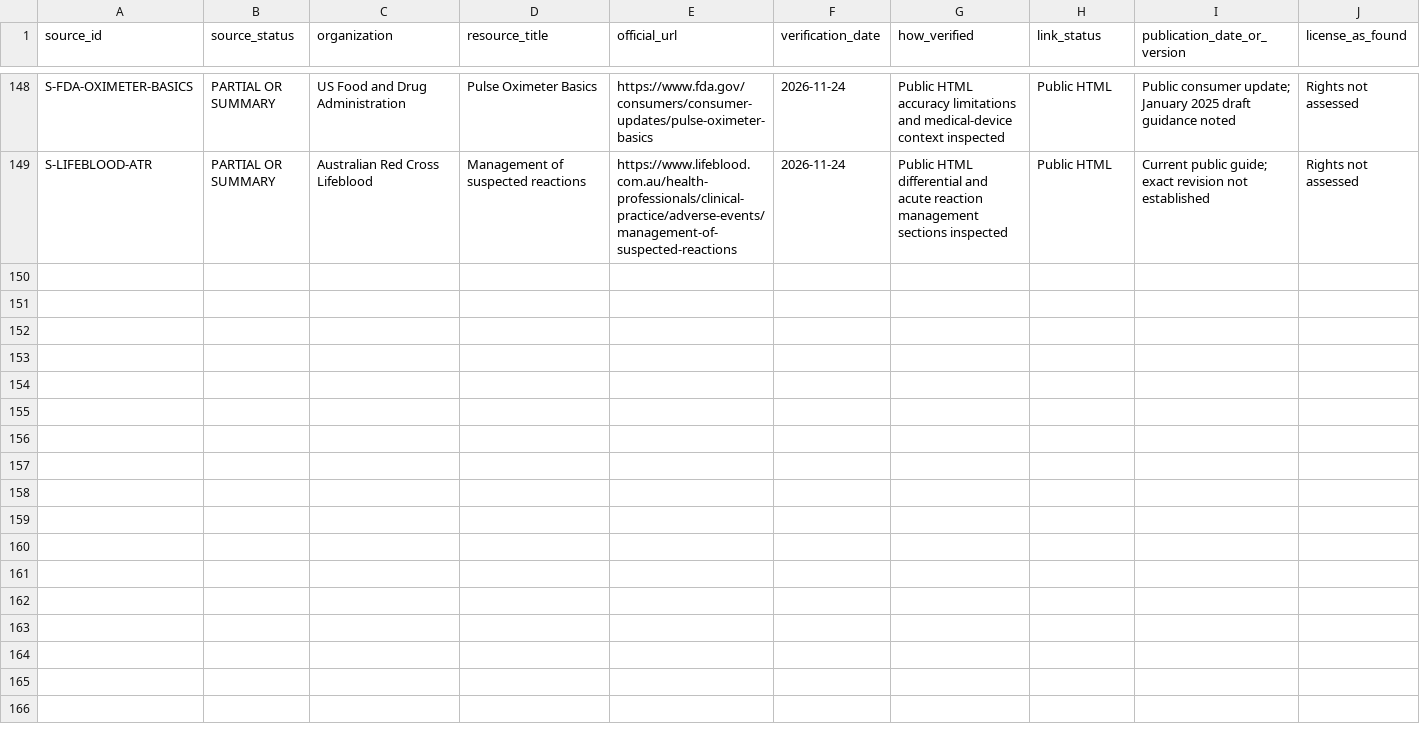
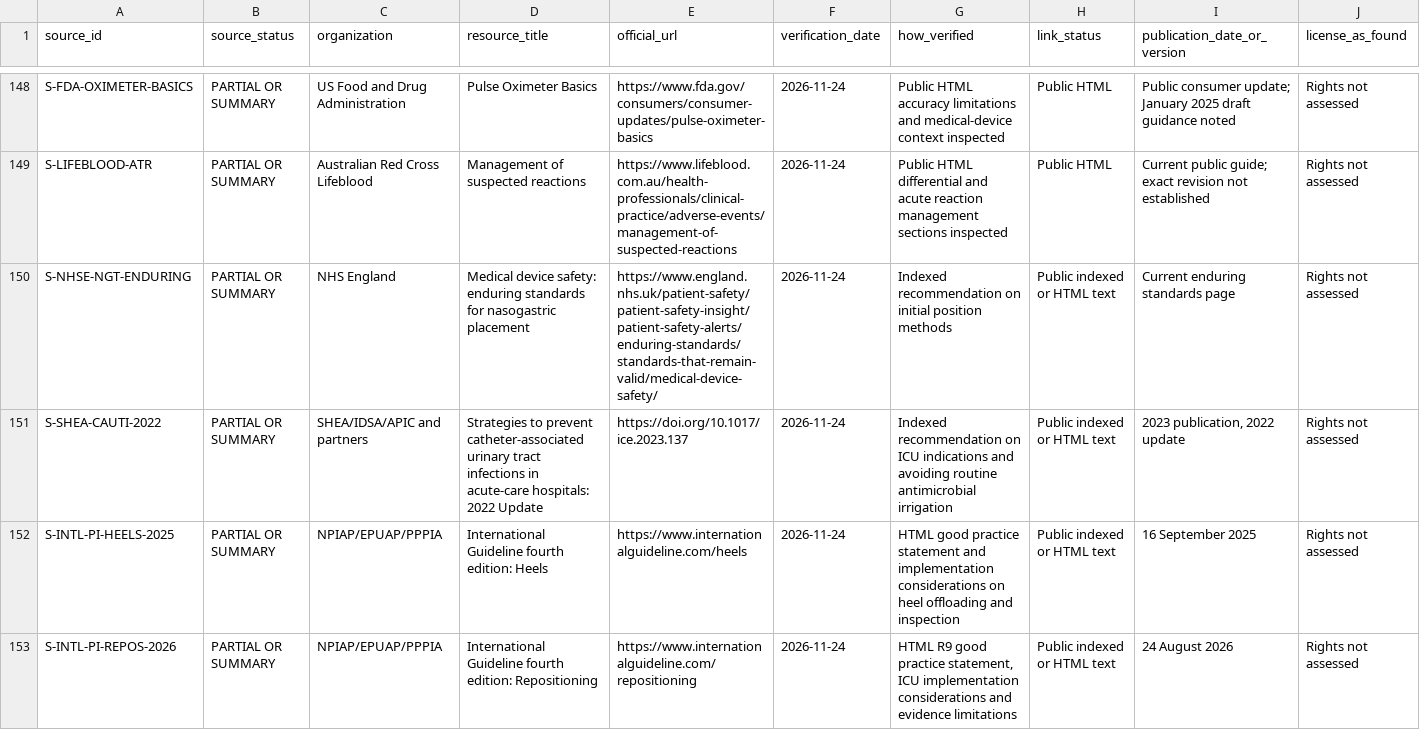
Before and after one commit to Awzy9/icu-nursing, a CSV file: sources/source_register.csv, drawn as a sheet; only a part is shown, gaps mark what is left out; rows hold the shown columns only; the diff names each change by its address in the sheet, - before the commit and + after, or states it on an @@ line.

Commit message:
Reconcile nursing skills evidence SK-11–15

```diff
--- a/sources/source_register.csv
+++ b/sources/source_register.csv
+row 150: S-NHSE-NGT-ENDURING | PARTIAL OR SUMMARY | NHS England | Medical device safety: enduring standards for nasogastric placement | https://www.england.nhs.uk/patient-safety/patient-safety-insight/patient-safety-alerts/enduring-standards/standards-that-remain-valid/medical-device-safety/ | 2026-11-24 | Indexed recommendation on initial position methods | Public indexed or HTML text | Current enduring standards page | Rights not assessed
+row 151: S-SHEA-CAUTI-2022 | PARTIAL OR SUMMARY | SHEA/IDSA/APIC and partners | Strategies to prevent catheter-associated urinary tract infections in acute-care hospitals: 2022 Update | https://doi.org/10.1017/ice.2023.137 | 2026-11-24 | Indexed recommendation on ICU indications and avoiding routine antimicrobial irrigation | Public indexed or HTML text | 2023 publication, 2022 update | Rights not assessed
+row 152: S-INTL-PI-HEELS-2025 | PARTIAL OR SUMMARY | NPIAP/EPUAP/PPPIA | International Guideline fourth edition: Heels | https://www.internationalguideline.com/heels | 2026-11-24 | HTML good practice statement and implementation considerations on heel offloading and inspection | Public indexed or HTML text | 16 September 2025 | Rights not assessed
+row 153: S-INTL-PI-REPOS-2026 | PARTIAL OR SUMMARY | NPIAP/EPUAP/PPPIA | International Guideline fourth edition: Repositioning | https://www.internationalguideline.com/repositioning | 2026-11-24 | HTML R9 good practice statement, ICU implementation considerations and evidence limitations | Public indexed or HTML text | 24 August 2026 | Rights not assessed
```
Also changed, not shown: content/drafts/skills/EVIDENCE_MATRIX.csv, content/drafts/skills/SKILL_SUMMARY.csv, 9 other files.
